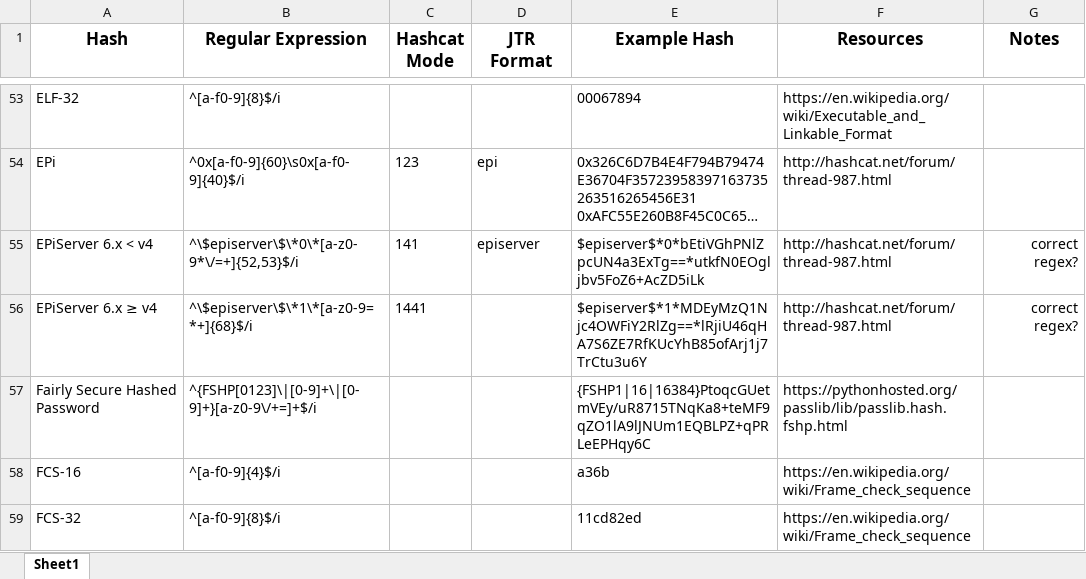
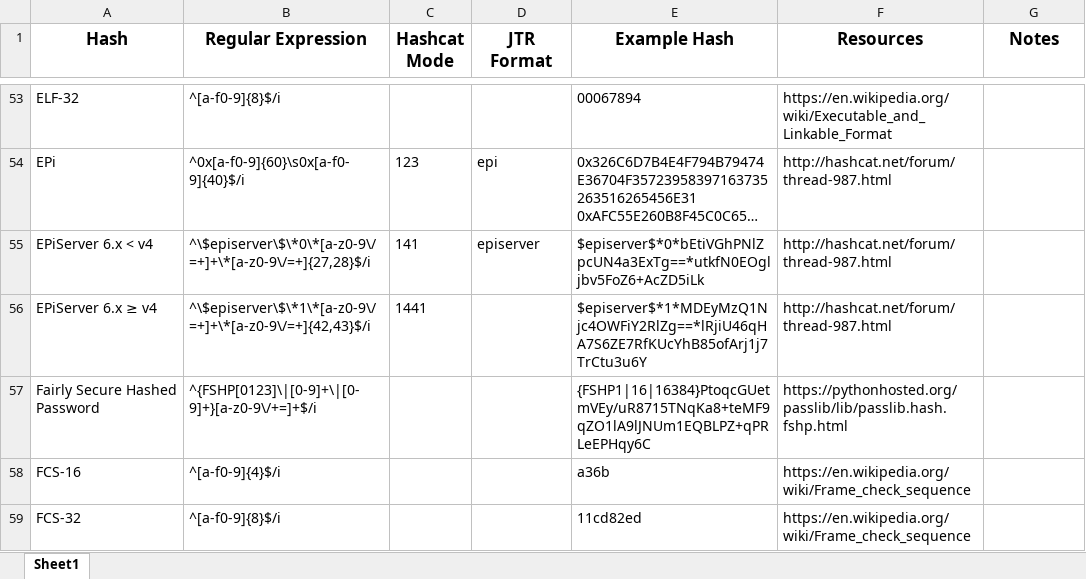
Before and after one commit to psypanda/hashID, an Excel workbook: doc/hashinfo.xlsx, sheet Sheet1, drawn as a sheet; only a part is shown, gaps mark what is left out; long unchanged cells end in …; values as stored, in another font and other column widths than the file's, no borders; the diff names each change by its address in the sheet, - before the commit and + after, or states it on an @@ line.

Commit message:
Fixed EPiServer 6.x < v4 and EPiServer 6.x ≥ v4
Fixed EPiServer 6.x < v4 and EPiServer 6.x ≥ v4 regular expression

```diff
--- a/doc/hashinfo.xlsx (sheet Sheet1)
+++ b/doc/hashinfo.xlsx (sheet Sheet1)
-B55 (Regular Expression): ^\$episerver\$\*0\*[a-z0-9*\/=+]{52,53}$/i
+B55 (Regular Expression): ^\$episerver\$\*0\*[a-z0-9\/=+]+\*[a-z0-9\/=+]{27,28}$/i
-G55:G56 (Notes): correct regex?
+G55:G56 (Notes): (empty)
-B56 (Regular Expression): ^\$episerver\$\*1\*[a-z0-9=*+]{68}$/i
+B56 (Regular Expression): ^\$episerver\$\*1\*[a-z0-9\/=+]+\*[a-z0-9\/=+]{42,43}$/i
```
Also changed, not shown: 1 other file.
